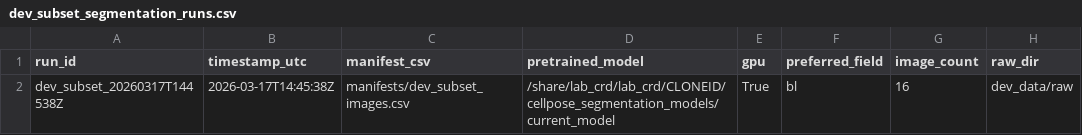
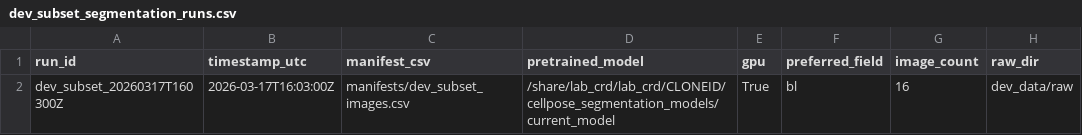
Before and after one commit to Richard-Beck/anaMorph, a CSV file: manifests/dev_subset_segmentation_runs.csv, drawn as a sheet; only a part is shown; the diff names each change by its address in the sheet, - before the commit and + after, or states it on an @@ line.

```diff
--- a/manifests/dev_subset_segmentation_runs.csv
+++ b/manifests/dev_subset_segmentation_runs.csv
-A2 (run_id): dev_subset_20260317T144538Z
+A2 (run_id): dev_subset_20260317T160300Z
-B2 (timestamp_utc): 2026-03-17T14:45:38Z
+B2 (timestamp_utc): 2026-03-17T16:03:00Z
```
Also changed, not shown: manifests/dev_subset_segmentation_images.csv, 16 other files.
